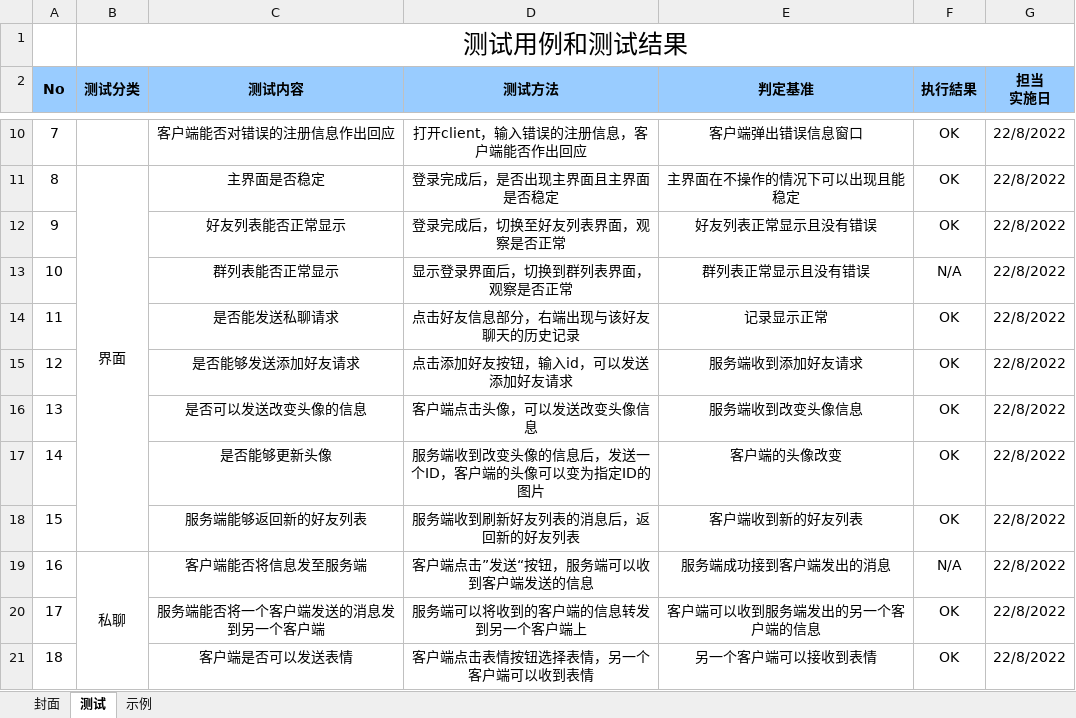
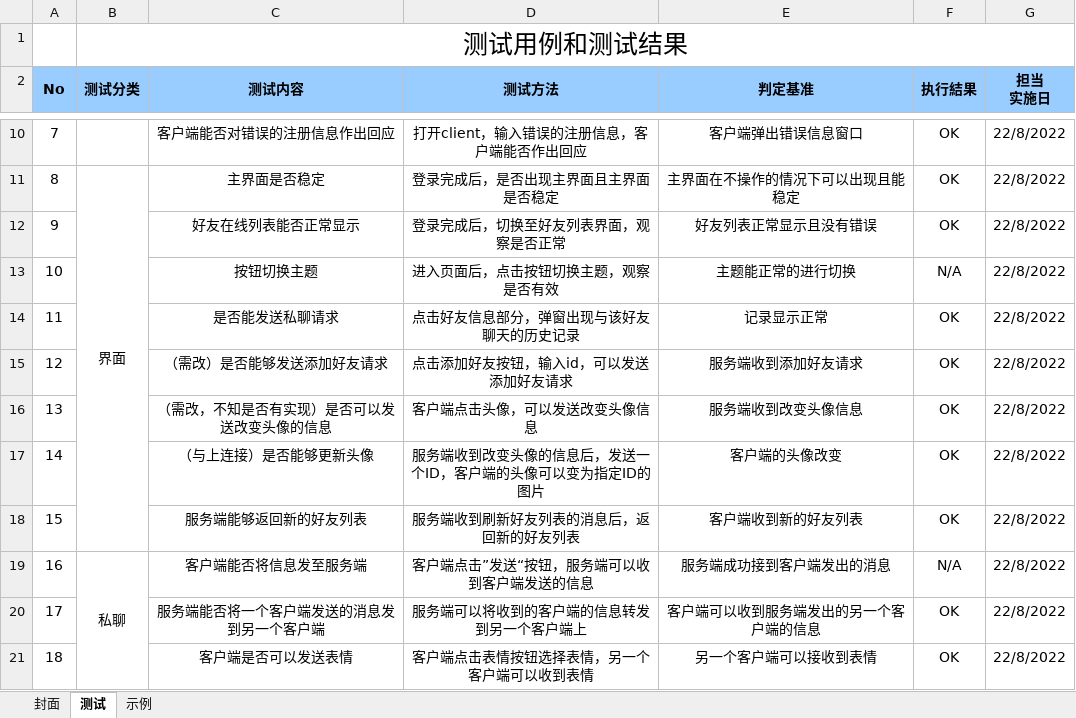
Before and after one commit to SeeChen/LCS_lanChatSoftware, an Excel workbook: LCS-实时通讯软件5组/03.项目文件/结合测试-LCS-5组.xlsx, sheet 测试, drawn as a sheet; only a part is shown, gaps mark what is left out; values as stored, in another font and other column widths than the file's, no borders; the diff names each change by its address in the sheet, - before the commit and + after, or states it on an @@ line.

Commit message:
Update 结合测试-LCS-5组.xlsx

```diff
--- a/LCS-实时通讯软件5组/03.项目文件/结合测试-LCS-5组.xlsx (sheet 测试)
+++ b/LCS-实时通讯软件5组/03.项目文件/结合测试-LCS-5组.xlsx (sheet 测试)
-C12 (测试内容): 好友列表能否正常显示
+C12 (测试内容): 好友在线列表能否正常显示
-C13 (测试内容): 群列表能否正常显示
+C13 (测试内容): 按钮切换主题
-D13 (测试方法): 显示登录界面后，切换到群列表界面，观察是否正常
+D13 (测试方法): 进入页面后，点击按钮切换主题，观察是否有效
-E13 (判定基准): 群列表正常显示且没有错误
+E13 (判定基准): 主题能正常的进行切换
-D14 (测试方法): 点击好友信息部分，右端出现与该好友聊天的历史记录
+D14 (测试方法): 点击好友信息部分，弹窗出现与该好友聊天的历史记录
-C15 (测试内容): 是否能够发送添加好友请求
+C15 (测试内容): （需改）是否能够发送添加好友请求
-C16 (测试内容): 是否可以发送改变头像的信息
+C16 (测试内容): （需改，不知是否有实现）是否可以发送改变头像的信息
-C17 (测试内容): 是否能够更新头像
+C17 (测试内容): （与上连接）是否能够更新头像
```
